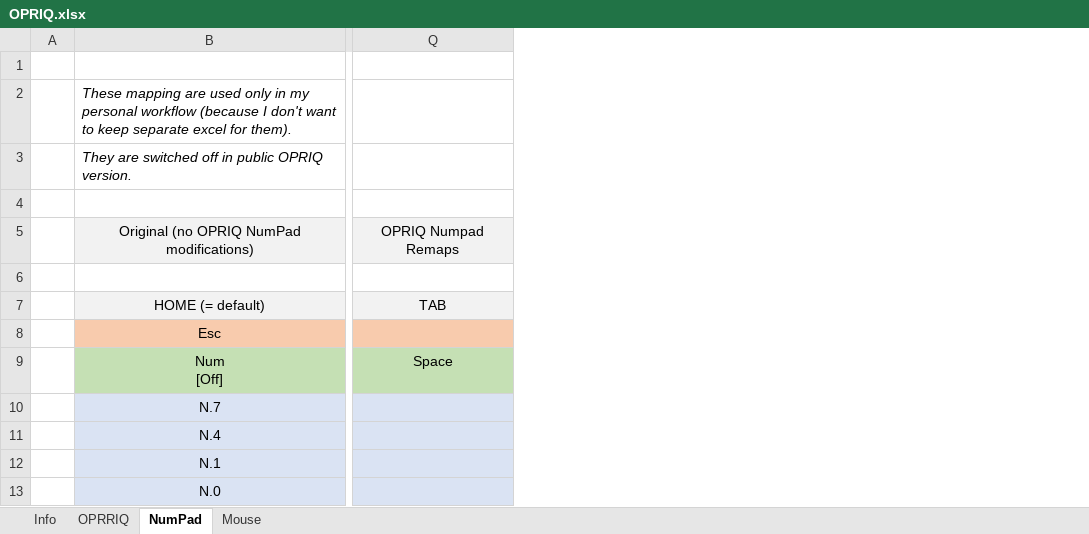
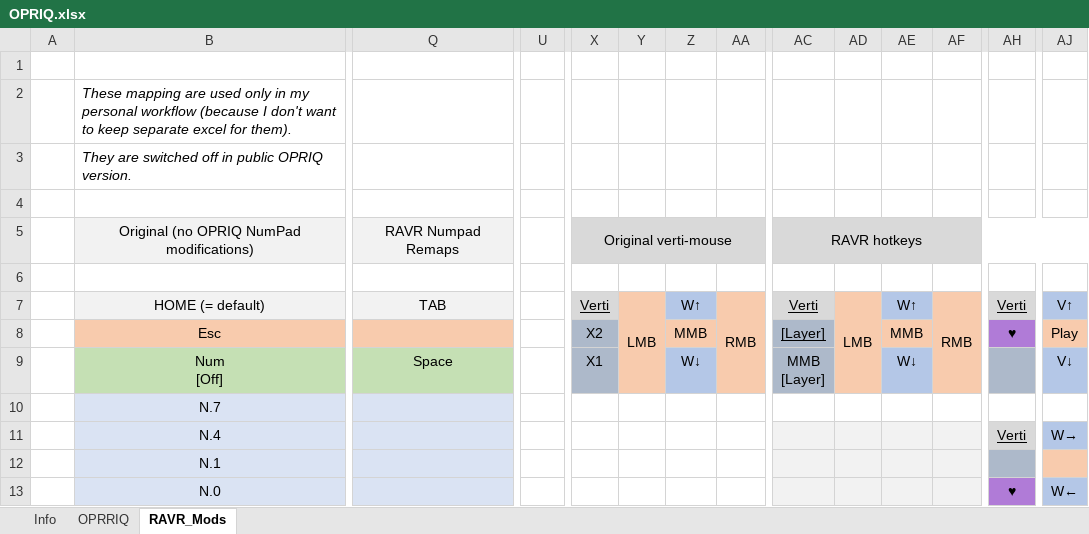
Before and after one commit to rmnavr/opriq, an Excel workbook: Docs/OPRIQ.xlsx, sheet RAVR_Mods, drawn as a sheet; only a part is shown, gaps mark what is left out; values as stored, in another font and other column widths than the file's, no borders; ↵ is a line break in a cell; the diff covers the shown part only; the diff names each change by its address in the sheet, - before the commit and + after, or states it on an @@ line.

```diff
--- a/Docs/OPRIQ.xlsx (sheet RAVR_Mods)
+++ b/Docs/OPRIQ.xlsx (sheet RAVR_Mods)
-sheet tab: NumPad
+sheet tab: RAVR_Mods
-sheet tab: Mouse
+column U, empty
+column X, rows 5-9: Original verti-mouse |  | Verti | X2 | X1
+column Y, row 7: LMB
+column Z, rows 7-9: W↑ | MMB | W↓
+column AA, row 7: RMB
+column AC, rows 5-9: RAVR hotkeys |  | Verti | [Layer] | MMB ↵ [Layer]
+column AD, row 7: LMB
+column AE, rows 7-9: W↑ | MMB | W↓
+column AF, row 7: RMB
+column AH, rows 7-13: Verti | ♥ |  |  | Verti |  | ♥
+column AJ, rows 7-13: V↑ | Play | V↓ |  | W→ |  | W←
-Q5: OPRIQ Numpad Remaps
+Q5: RAVR Numpad Remaps
```
Also changed, not shown: 5 added columns elsewhere in this sheet, sheet OPRRIQ, 2 other files.
